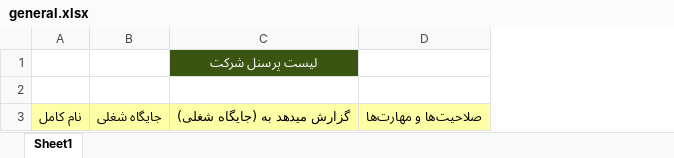
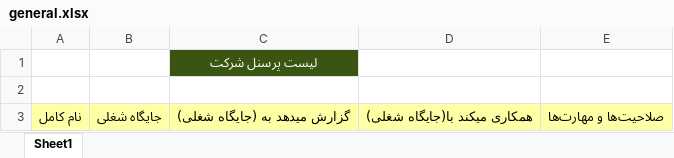
Before and after one commit to alihesamiz/farabin, an Excel workbook: management/management/commands/excel_files/general.xlsx, sheet Sheet1, drawn as a sheet; values as stored, in another font and other column widths than the file's, no borders; the diff names each change by its address in the sheet, - before the commit and + after, or states it on an @@ line.

Commit message:
📝 Update general management excel
cooperates_with field added

```diff
--- a/management/management/commands/excel_files/general.xlsx (sheet Sheet1)
+++ b/management/management/commands/excel_files/general.xlsx (sheet Sheet1)
+column D, row 3: همکاری میکند با(جایگاه شغلی)
```
